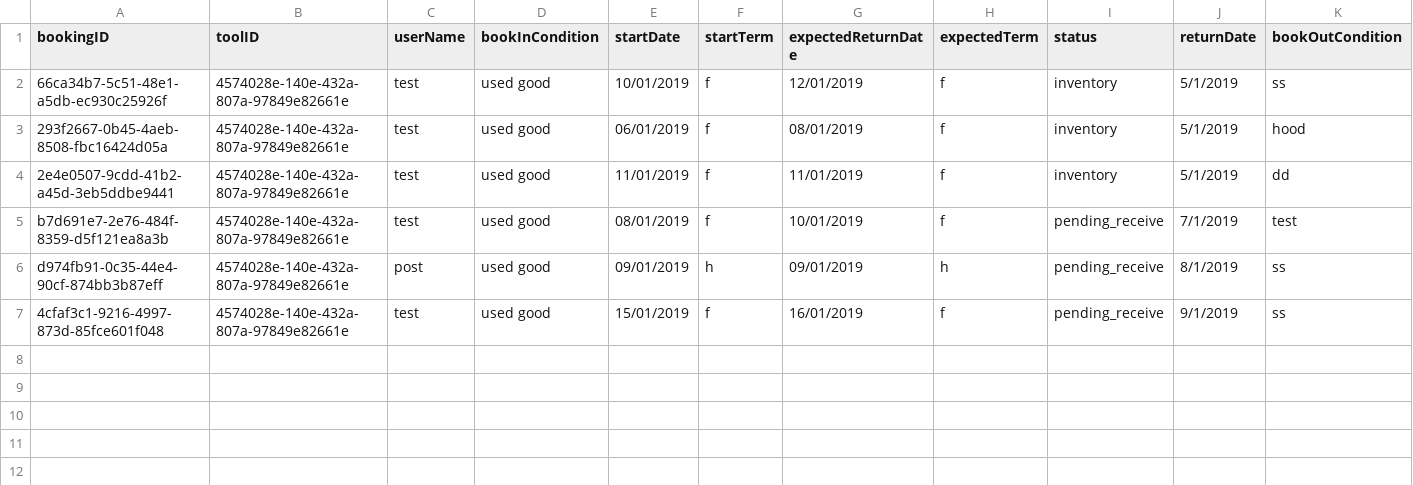
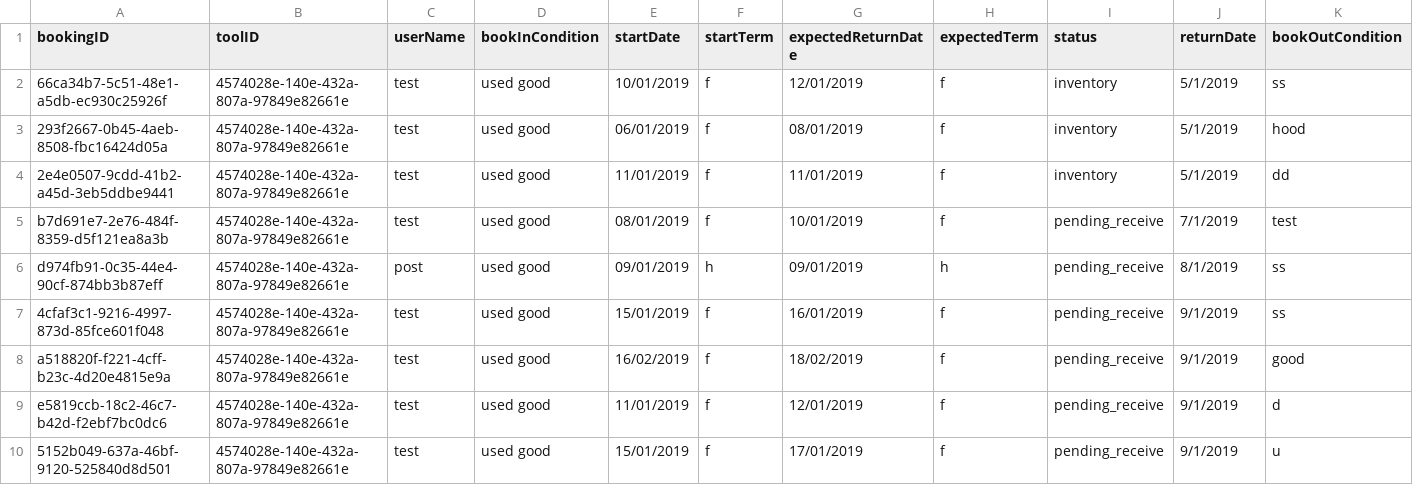
Before and after one commit to SMXaS/Shared-Power, a CSV file: Data/Bookings/4574028e-140e-432a-807a-97849e82661e.csv, drawn as a sheet; only a part is shown; rows hold the shown columns only; the diff names each change by its address in the sheet, - before the commit and + after, or states it on an @@ line.

```diff
--- a/Data/Bookings/4574028e-140e-432a-807a-97849e82661e.csv
+++ b/Data/Bookings/4574028e-140e-432a-807a-97849e82661e.csv
+row 8: a518820f-f221-4cff-b23c-4d20e4815e9a | 4574028e-140e-432a-807a-97849e82661e | test | used good | 16/02/2019 | f | 18/02/2019 | f | pending_receive | 9/1/2019 | good
+row 9: e5819ccb-18c2-46c7-b42d-f2ebf7bc0dc6 | 4574028e-140e-432a-807a-97849e82661e | test | used good | 11/01/2019 | f | 12/01/2019 | f | pending_receive | 9/1/2019 | d
+row 10: 5152b049-637a-46bf-9120-525840d8d501 | 4574028e-140e-432a-807a-97849e82661e | test | used good | 15/01/2019 | f | 17/01/2019 | f | pending_receive | 9/1/2019 | u
```
Also changed, not shown: Data/Bookings/27f5c5a9-0c0b-4559-bd24-2a4e50f58c58.csv, Data/Bookings/aac889e8-23c4-4ddf-824c-821bc9756d25.csv, 3 other files.
